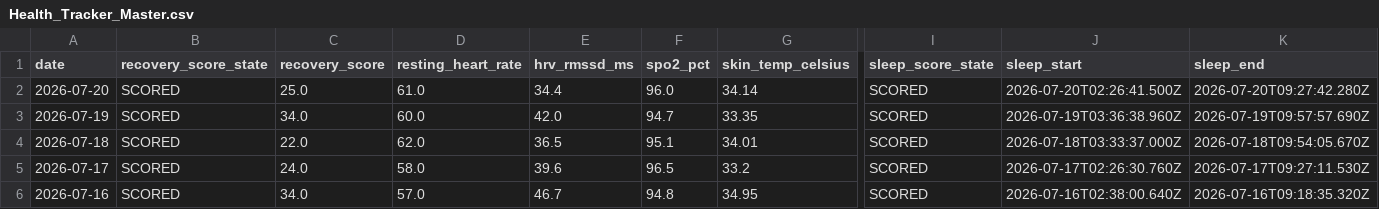
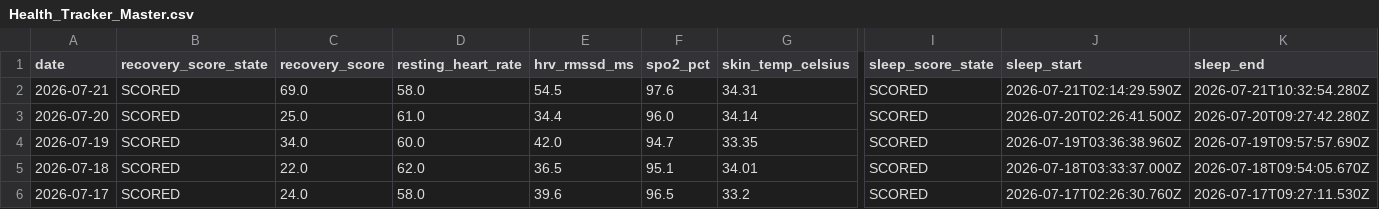
Before and after one commit to auckiefenstermacher19-cmd/Health-Tracker, a CSV file: Health_Tracker_Master.csv, drawn as a sheet; only a part is shown, gaps mark what is left out; the shorter side is filled out with more unchanged rows; rows hold the shown columns only; the diff names each change by its address in the sheet, - before the commit and + after, or states it on an @@ line.

```diff
--- a/Health_Tracker_Master.csv
+++ b/Health_Tracker_Master.csv
+row 2: 2026-07-21 | SCORED | 69.0 | 58.0 | 54.5 | 97.6 | 34.31 | SCORED | 2026-07-21T02:14:29.590Z | 2026-07-21T10:32:54.280Z
```
Also changed, not shown: 3 other files.
